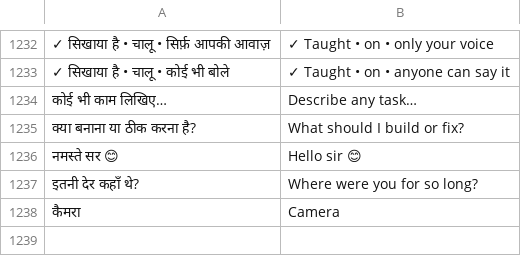
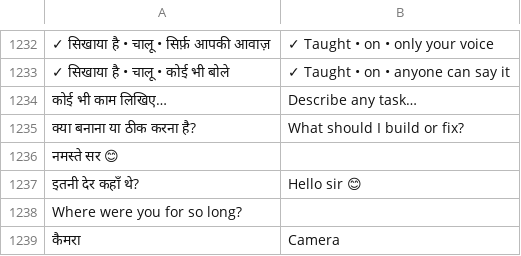
Before and after one commit to rolexdkscreation-max/DK2.0, a TSV file: app/src/main/assets/ui_en.tsv, drawn as a sheet; only a part is shown, gaps mark what is left out; the diff names each change by its address in the sheet, - before the commit and + after, or states it on an @@ line.

Commit message:
refactor UI to 4-screen futuristic 3D glassmorphism design preserving all view IDs and logic

```diff
--- a/app/src/main/assets/ui_en.tsv
+++ b/app/src/main/assets/ui_en.tsv
-B1236: Hello sir 😊
+B1236: (empty)
-B1237: Where were you for so long?
+B1237: Hello sir 😊
+row 1238: Where were you for so long?
```
